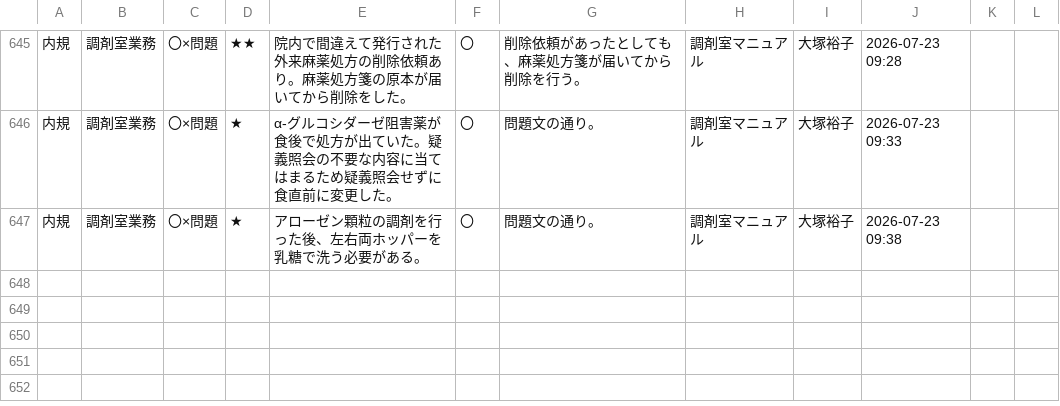
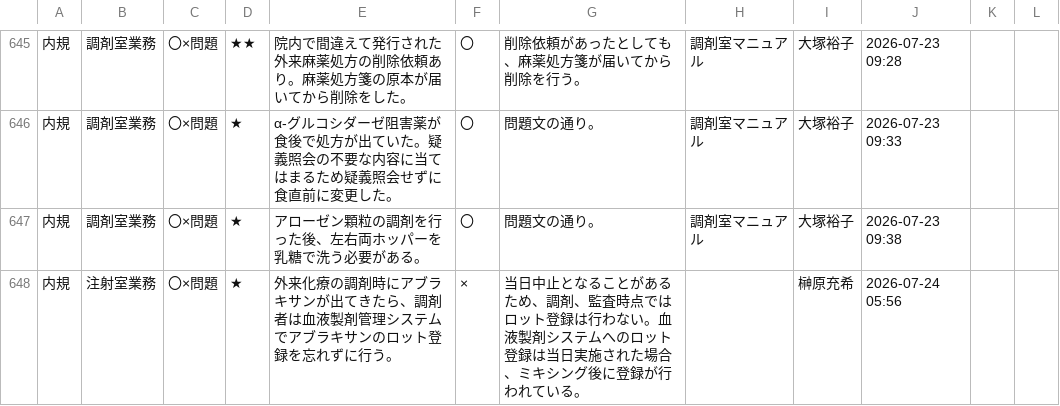
Before and after one commit to kazuitoyakuzai2021/P-Quest, a CSV file: assets/spread_data/questions.csv, drawn as a sheet; only a part is shown, gaps mark what is left out.

Commit message:
Sync: assets/spread_data/questions.csv

```diff
--- a/assets/spread_data/questions.csv
+++ b/assets/spread_data/questions.csv
@@ -675 +675,2 @@
 内規,調剤室業務,〇×問題,★,アローゼン顆粒の調剤を行った後、左右両ホッパーを乳糖で洗う必要がある。,〇,問題文の通り。,調剤室マニュアル,大塚裕子,2026-07-23 09:38,,
+内規,注射室業務,〇×問題,★,外来化療の調剤時にアブラキサンが出てきたら、調剤者は血液製剤管理システムでアブラキサンのロット登録を忘れずに行う。,×,当日中止となることがあるため、調剤、監査時点ではロット登録は行わない。血液製剤システムへのロット登録は当日実施された場合、ミキシング後に登録が行われている。,,榊原充希,2026-07-24 05:56,,
```
